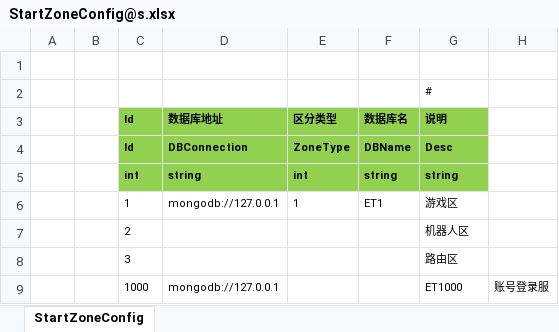
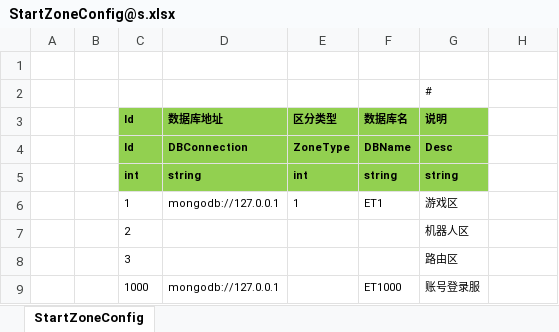
Before and after one commit to MasonYann/ET, an Excel workbook: Unity/Assets/Config/Excel/StartConfig/Localhost/StartZoneConfig@s.xlsx, sheet StartZoneConfig, drawn as a sheet; values as stored, in another font and other column widths than the file's, no borders; removed rows and columns are numbered as before the commit, all else as after; the diff names each change by its address in the sheet, - before the commit and + after, or states it on an @@ line.

Commit message:
修复配置错误；修改配置 StartSceneConfig ，添加对账号中心服的支持；

```diff
--- a/Unity/Assets/Config/Excel/StartConfig/Localhost/StartZoneConfig@s.xlsx (sheet StartZoneConfig)
+++ b/Unity/Assets/Config/Excel/StartConfig/Localhost/StartZoneConfig@s.xlsx (sheet StartZoneConfig)
-row 9:  |  | 1000 | mongodb://127.0.0.1 |  |  | ET1000 | 账号登录服
+row 9:  |  | 1000 | mongodb://127.0.0.1 |  | ET1000 | 账号登录服
```
Also changed, not shown: 13 other files.
